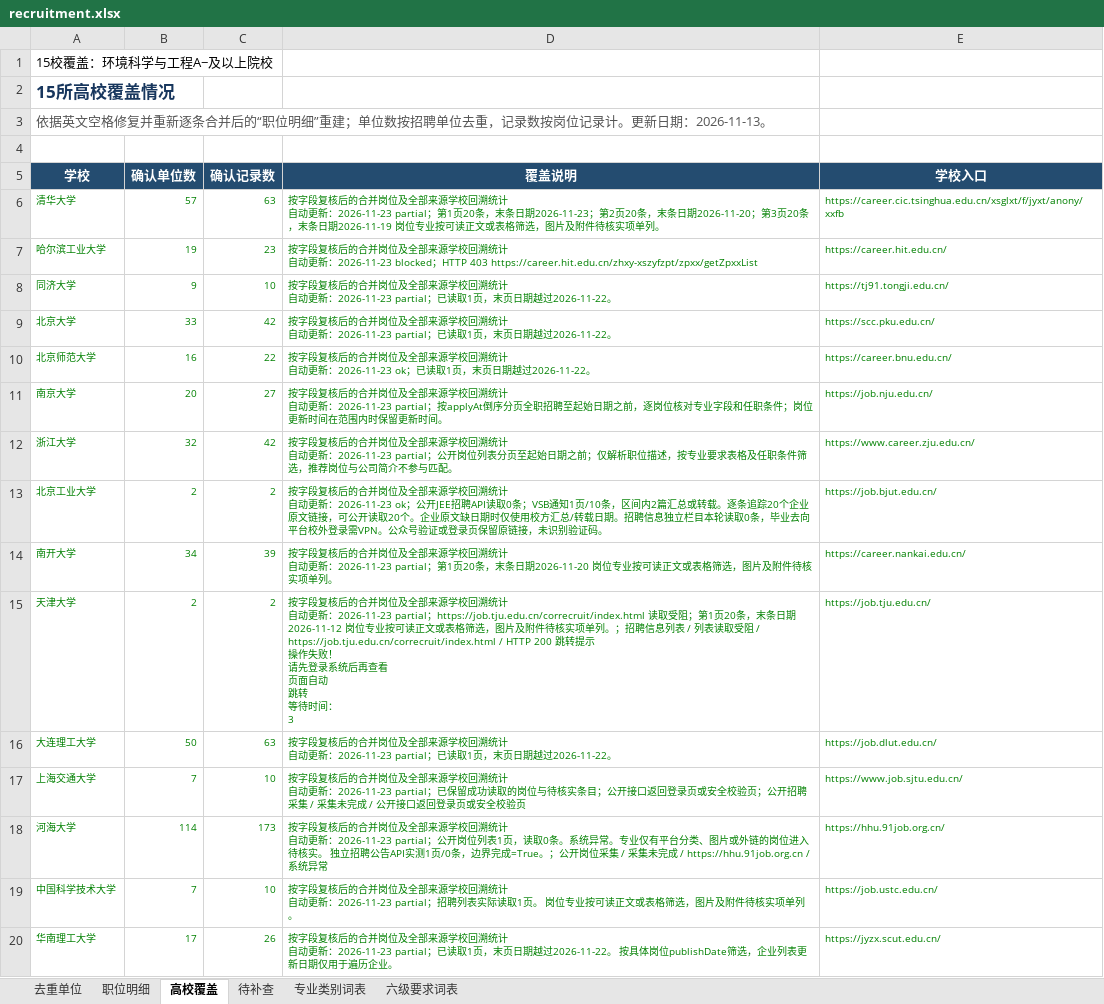
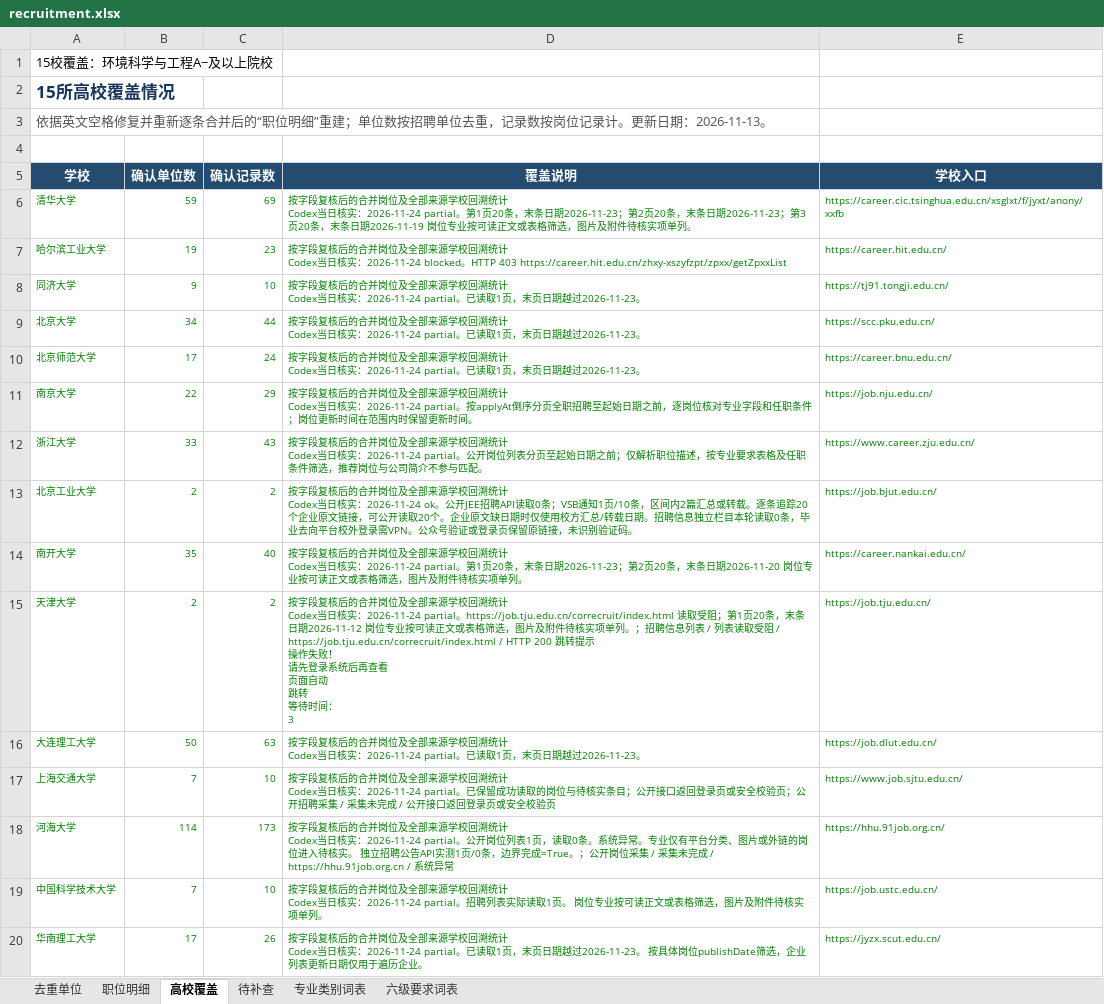
Before and after one commit to sch401/recruitment-jobs, an Excel workbook: env-jobs/recruitment.xlsx, sheet 高校覆盖, drawn as a sheet; values as stored, in another font and other column widths than the file's, no borders; table styles not drawn; 1 other sheet too large or unreadable and not compared; ↵ is a line break in a cell; the diff names each change by its address in the sheet, - before the commit and + after, or states it on an @@ line.

```diff
--- a/env-jobs/recruitment.xlsx (sheet 高校覆盖)
+++ b/env-jobs/recruitment.xlsx (sheet 高校覆盖)
-B6 (确认单位数): 57
+B6 (确认单位数): 59
-C6 (确认记录数): 63
+C6 (确认记录数): 69
-D6 (覆盖说明): …溯统计 ↵ 自动更新：2026-11-23 partial；第1页20条，末条日期2026-11-23；第2页20条，末条日期2026-11-20；第3页…
+D6 (覆盖说明): …溯统计 ↵ Codex当日核实：2026-11-24 partial。第1页20条，末条日期2026-11-23；第2页20条，末条日期2026-11-23；第3页…
-D7 (覆盖说明): …计 ↵ 自动更新：2026-11-23 blocked；HTTP 403…
+D7 (覆盖说明): …计 ↵ Codex当日核实：2026-11-24 blocked。HTTP 403…
-D8:D9 (覆盖说明): …溯统计 ↵ 自动更新：2026-11-23 partial；已读取1页，末页日期越过2026-11-22。
+D8:D9 (覆盖说明): …溯统计 ↵ Codex当日核实：2026-11-24 partial。已读取1页，末页日期越过2026-11-23。
-B9 (确认单位数): 33
+B9 (确认单位数): 34
-C9 (确认记录数): 42
+C9 (确认记录数): 44
-B10 (确认单位数): 16
+B10 (确认单位数): 17
-C10 (确认记录数): 22
+C10 (确认记录数): 24
-D10 (覆盖说明): …溯统计 ↵ 自动更新：2026-11-23 ok；已读取1页，末页日期越过2026-11-22。
+D10 (覆盖说明): …溯统计 ↵ Codex当日核实：2026-11-24 partial。已读取1页，末页日期越过2026-11-23。
-B11 (确认单位数): 20
+B11 (确认单位数): 22
-C11 (确认记录数): 27
+C11 (确认记录数): 29
-D11 (覆盖说明): …溯统计 ↵ 自动更新：2026-11-23 partial；按applyAt倒序…
+D11 (覆盖说明): …溯统计 ↵ Codex当日核实：2026-11-24 partial。按applyAt倒序…
-B12 (确认单位数): 32
+B12 (确认单位数): 33
-C12 (确认记录数): 42
+C12 (确认记录数): 43
-D12 (覆盖说明): …溯统计 ↵ 自动更新：2026-11-23 partial；公开岗位…
+D12 (覆盖说明): …溯统计 ↵ Codex当日核实：2026-11-24 partial。公开岗位…
-D13 (覆盖说明): …溯统计 ↵ 自动更新：2026-11-23 ok；公开JEE招…
+D13 (覆盖说明): …溯统计 ↵ Codex当日核实：2026-11-24 ok。公开JEE招…
-B14 (确认单位数): 34
+B14 (确认单位数): 35
-C14 (确认记录数): 39
+C14 (确认记录数): 40
-D14 (覆盖说明): …溯统计 ↵ 自动更新：2026-11-23 partial；第1页20条，…
+D14 (覆盖说明): …溯统计 ↵ Codex当日核实：2026-11-24 partial。第1页20条，末条日期2026-11-23；第2页20条，…
-D15 (覆盖说明): …溯统计 ↵ 自动更新：2026-11-23 partial；https://job.tju.edu.cn/correcruit/index.html 读取受…
+D15 (覆盖说明): …溯统计 ↵ Codex当日核实：2026-11-24 partial。https://job.tju.edu.cn/correcruit/index.html 读取受…
-D16 (覆盖说明): …溯统计 ↵ 自动更新：2026-11-23 partial；已读取1页，末页日期越过2026-11-22。
+D16 (覆盖说明): …溯统计 ↵ Codex当日核实：2026-11-24 partial。已读取1页，末页日期越过2026-11-23。
-D17 (覆盖说明): …溯统计 ↵ 自动更新：2026-11-23 partial；已保留成…
+D17 (覆盖说明): …溯统计 ↵ Codex当日核实：2026-11-24 partial。已保留成…
-D18 (覆盖说明): …溯统计 ↵ 自动更新：2026-11-23 partial；公开岗位…
+D18 (覆盖说明): …溯统计 ↵ Codex当日核实：2026-11-24 partial。公开岗位…
-D19 (覆盖说明): …溯统计 ↵ 自动更新：2026-11-23 partial；招聘列表…
+D19 (覆盖说明): …溯统计 ↵ Codex当日核实：2026-11-24 partial。招聘列表…
-D20 (覆盖说明): …溯统计 ↵ 自动更新：2026-11-23 partial；已读取1页，末页日期越过2026-11-22。 按具…
+D20 (覆盖说明): …溯统计 ↵ Codex当日核实：2026-11-24 partial。已读取1页，末页日期越过2026-11-23。 按具…
```
Also changed, not shown: sheet 去重单位, sheet 职位明细, 3 other files.
